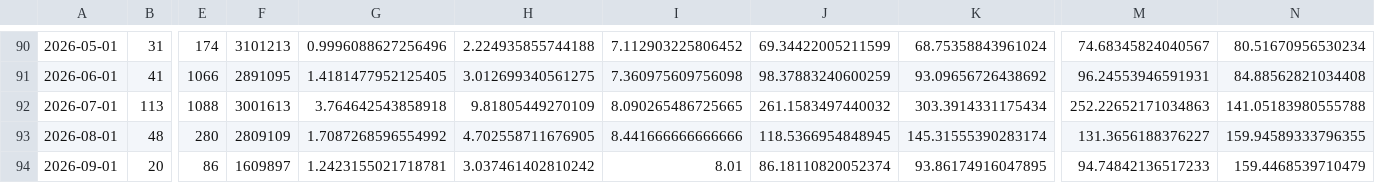
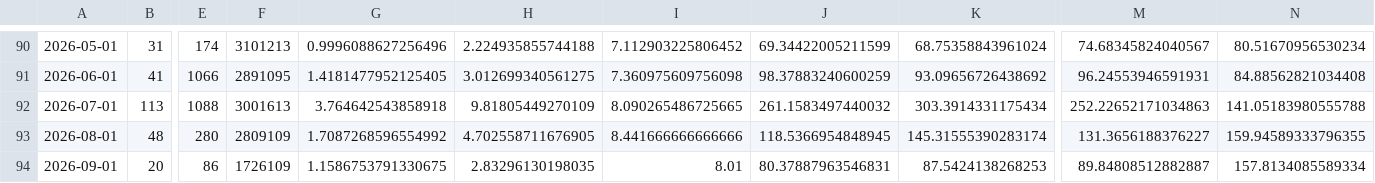
Before and after one commit to fatc4w/Maritime-Tensions-Index, a CSV file: data/mti_data.csv, drawn as a sheet; only a part is shown, gaps mark what is left out; the diff names each change by its address in the sheet, - before the commit and + after, or states it on an @@ line.

```diff
--- a/data/mti_data.csv
+++ b/data/mti_data.csv
-F94: 1609897
+F94: 1726109
-G94: 1.2423155021718781
+G94: 1.1586753791330675
-H94: 3.037461402810242
+H94: 2.83296130198035
-J94: 86.18110820052374
+J94: 80.37887963546831
-K94: 93.86174916047895
+K94: 87.5424138268253
-M94: 94.74842136517233
+M94: 89.84808512882887
-N94: 159.4468539710479
+N94: 157.8134085589334
```
Also changed, not shown: data/daily_totals.csv, 1 other file.
